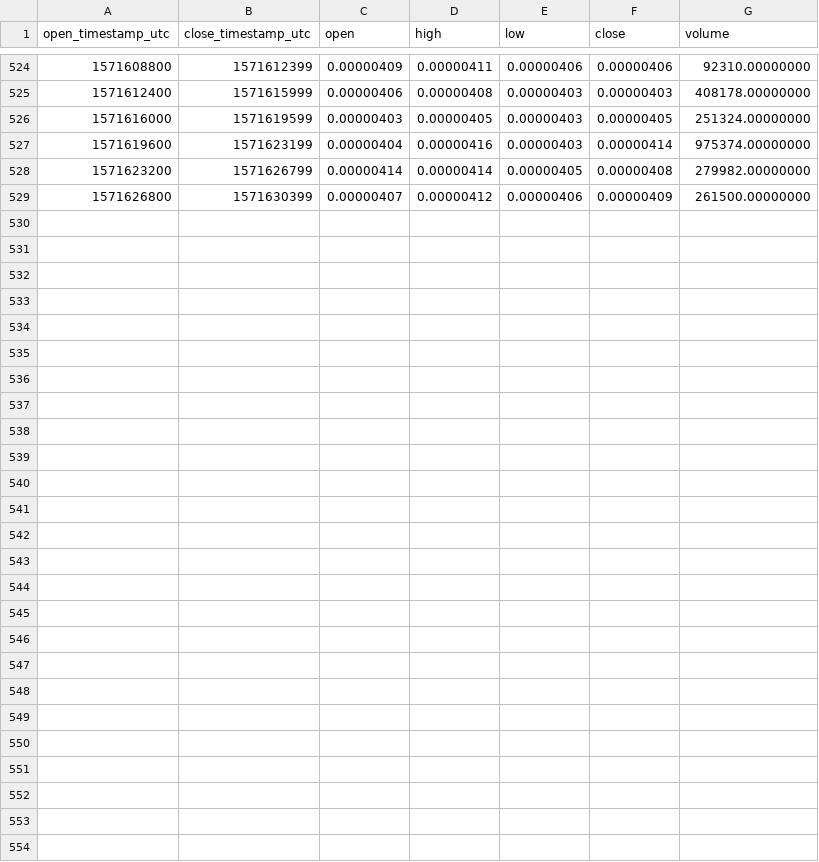
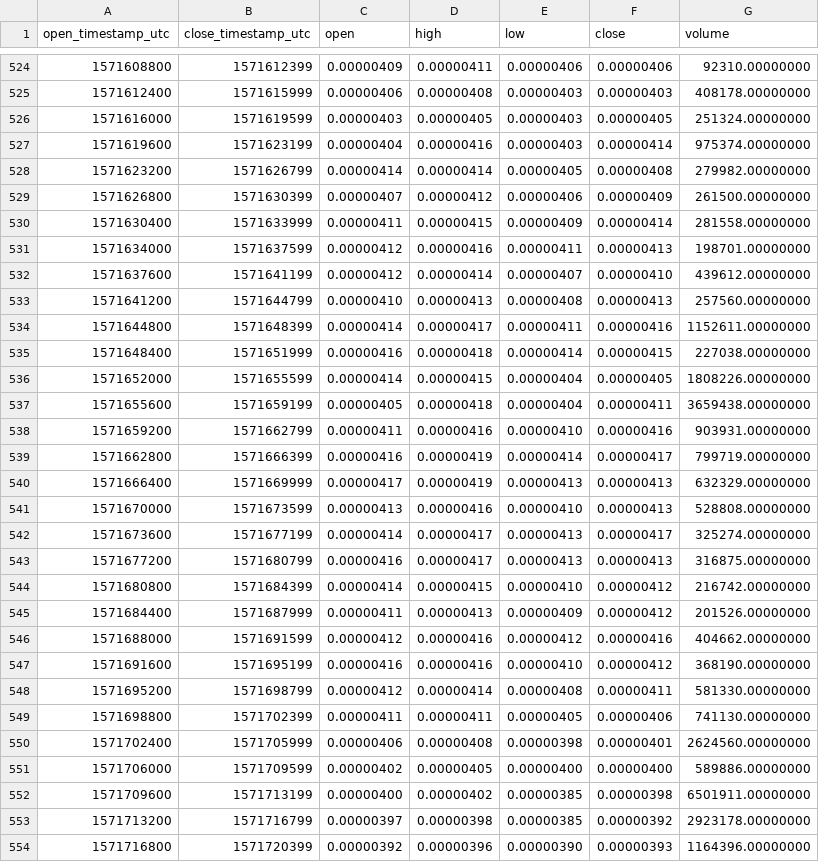
Before and after one commit to cryptobigbro/binance-HBARBTC, a CSV file: binance-HBARBTC-1h.csv, drawn as a sheet; only a part is shown, gaps mark what is left out.

Commit message:
Update OHLCV data.

```diff
--- a/binance-HBARBTC-1h.csv
+++ b/binance-HBARBTC-1h.csv
@@ -529 +529,26 @@ open_timestamp_utc,close_timestamp_utc,open,high,low,close,volume
 1571626800,1571630399,0.00000407,0.00000412,0.00000406,0.00000409,261500.00000000
+1571630400,1571633999,0.00000411,0.00000415,0.00000409,0.00000414,281558.00000000
+1571634000,1571637599,0.00000412,0.00000416,0.00000411,0.00000413,198701.00000000
+1571637600,1571641199,0.00000412,0.00000414,0.00000407,0.00000410,439612.00000000
+1571641200,1571644799,0.00000410,0.00000413,0.00000408,0.00000413,257560.00000000
+1571644800,1571648399,0.00000414,0.00000417,0.00000411,0.00000416,1152611.00000000
+1571648400,1571651999,0.00000416,0.00000418,0.00000414,0.00000415,227038.00000000
+1571652000,1571655599,0.00000414,0.00000415,0.00000404,0.00000405,1808226.00000000
+1571655600,1571659199,0.00000405,0.00000418,0.00000404,0.00000411,3659438.00000000
+1571659200,1571662799,0.00000411,0.00000416,0.00000410,0.00000416,903931.00000000
+1571662800,1571666399,0.00000416,0.00000419,0.00000414,0.00000417,799719.00000000
+1571666400,1571669999,0.00000417,0.00000419,0.00000413,0.00000413,632329.00000000
+1571670000,1571673599,0.00000413,0.00000416,0.00000410,0.00000413,528808.00000000
+1571673600,1571677199,0.00000414,0.00000417,0.00000413,0.00000417,325274.00000000
+1571677200,1571680799,0.00000416,0.00000417,0.00000413,0.00000413,316875.00000000
+1571680800,1571684399,0.00000414,0.00000415,0.00000410,0.00000412,216742.00000000
+1571684400,1571687999,0.00000411,0.00000413,0.00000409,0.00000412,201526.00000000
+1571688000,1571691599,0.00000412,0.00000416,0.00000412,0.00000416,404662.00000000
+1571691600,1571695199,0.00000416,0.00000416,0.00000410,0.00000412,368190.00000000
+1571695200,1571698799,0.00000412,0.00000414,0.00000408,0.00000411,581330.00000000
+1571698800,1571702399,0.00000411,0.00000411,0.00000405,0.00000406,741130.00000000
+1571702400,1571705999,0.00000406,0.00000408,0.00000398,0.00000401,2624560.00000000
+1571706000,1571709599,0.00000402,0.00000405,0.00000400,0.00000400,589886.00000000
+1571709600,1571713199,0.00000400,0.00000402,0.00000385,0.00000398,6501911.00000000
+1571713200,1571716799,0.00000397,0.00000398,0.00000385,0.00000392,2923178.00000000
+1571716800,1571720399,0.00000392,0.00000396,0.00000390,0.00000393,1164396.00000000
```
Also changed, not shown: binance-HBARBTC-1d.csv, 1 other file.
